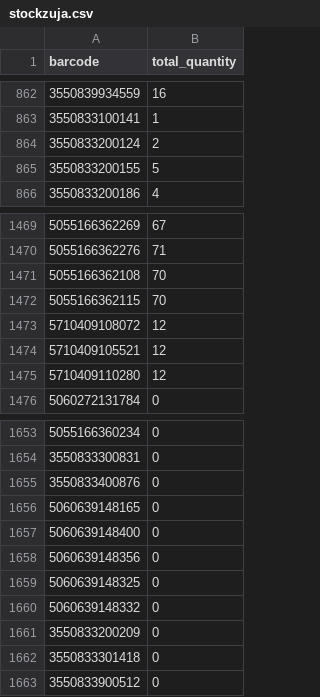
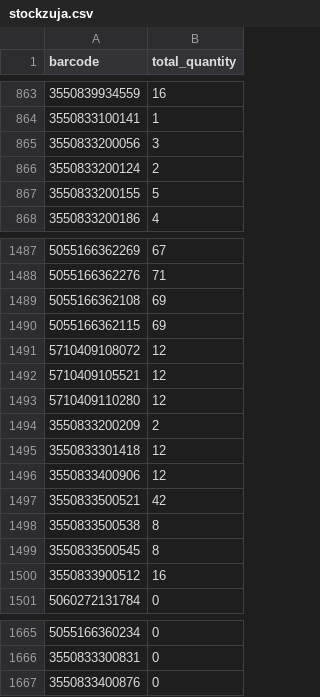
Before and after one commit to mbtylla/varle-xml, a CSV file: stockzuja.csv, drawn as a sheet; only a part is shown, gaps mark what is left out; removed rows and columns are numbered as before the commit, all else as after; the diff covers the shown part only; the diff names each change by its address in the sheet, - before the commit and + after, or states it on an @@ line.

```diff
--- a/stockzuja.csv
+++ b/stockzuja.csv
+row 865: 3550833200056 | 3
-B1489:B1490 (total_quantity): 70
+B1489:B1490 (total_quantity): 69
+row 1494: 3550833200209 | 2
+row 1495: 3550833301418 | 12
+row 1496: 3550833400906 | 12
+row 1497: 3550833500521 | 42
+row 1498: 3550833500538 | 8
+row 1499: 3550833500545 | 8
+row 1500: 3550833900512 | 16
-row 1656: 5060639148165 | 0
-row 1657: 5060639148400 | 0
-row 1658: 5060639148356 | 0
-row 1659: 5060639148325 | 0
-row 1660: 5060639148332 | 0
-row 1661: 3550833200209 | 0
-row 1662: 3550833301418 | 0
-row 1663: 3550833900512 | 0
```
Also changed, not shown: 19 added rows, 15 removed rows and 83 edited cells elsewhere in this file, 2 other files.
